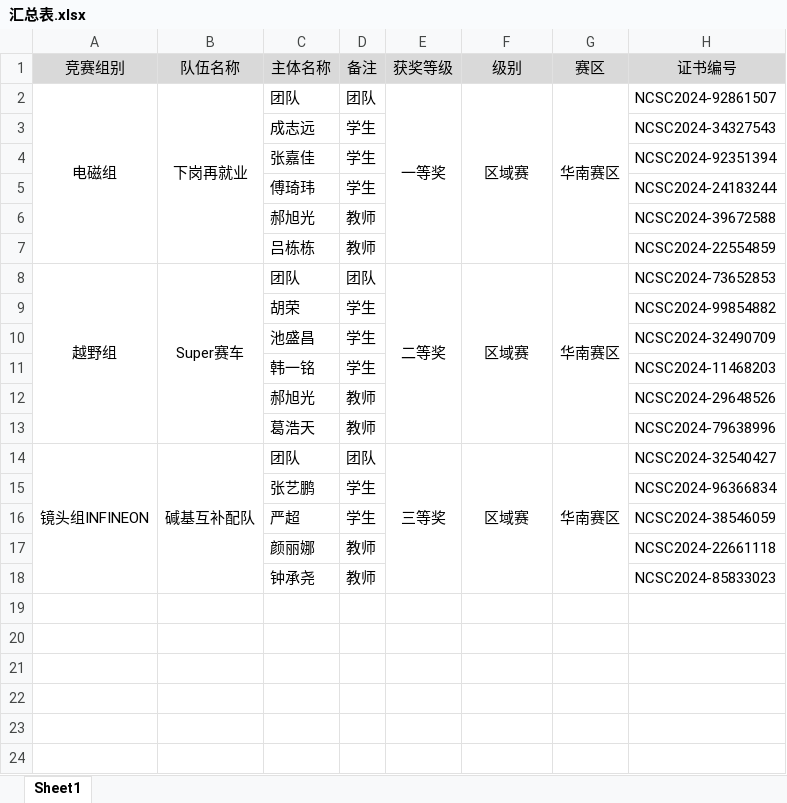
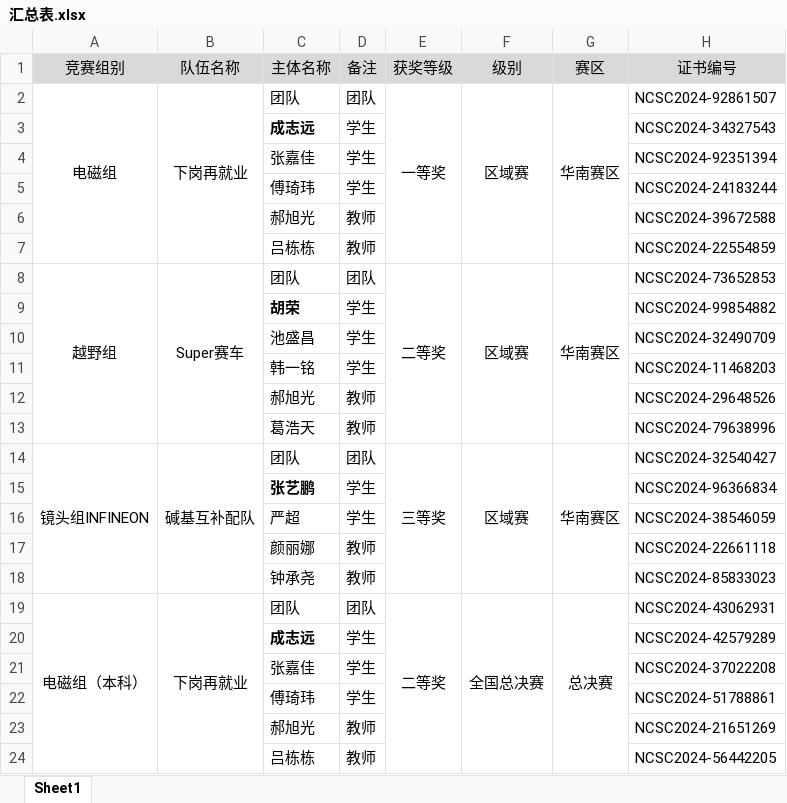
Before and after one commit to xhao79/smartcar_2024, an Excel workbook: 06证书/汇总表.xlsx, sheet Sheet1, drawn as a sheet; values as stored, in another font and other column widths than the file's, no borders; the diff names each change by its address in the sheet, - before the commit and + after, or states it on an @@ line.

```diff
--- a/06证书/汇总表.xlsx (sheet Sheet1)
+++ b/06证书/汇总表.xlsx (sheet Sheet1)
-C3 bold: off
+C3 bold: on
-C9 bold: off
+C9 bold: on
-C15 bold: off
+C15 bold: on
+row 19: 电磁组（本科） | 下岗再就业 | 团队 | 团队 | 二等奖 | 全国总决赛 | 总决赛 | NCSC2024-43062931
+row 20:  |  | 成志远 | 学生 |  |  |  | NCSC2024-42579289
+row 21:  |  | 张嘉佳 | 学生 |  |  |  | NCSC2024-37022208
+row 22:  |  | 傅琦玮 | 学生 |  |  |  | NCSC2024-51788861
+row 23:  |  | 郝旭光 | 教师 |  |  |  | NCSC2024-21651269
+row 24:  |  | 吕栋栋 | 教师 |  |  |  | NCSC2024-56442205
```
Also changed, not shown: 6 other files.
